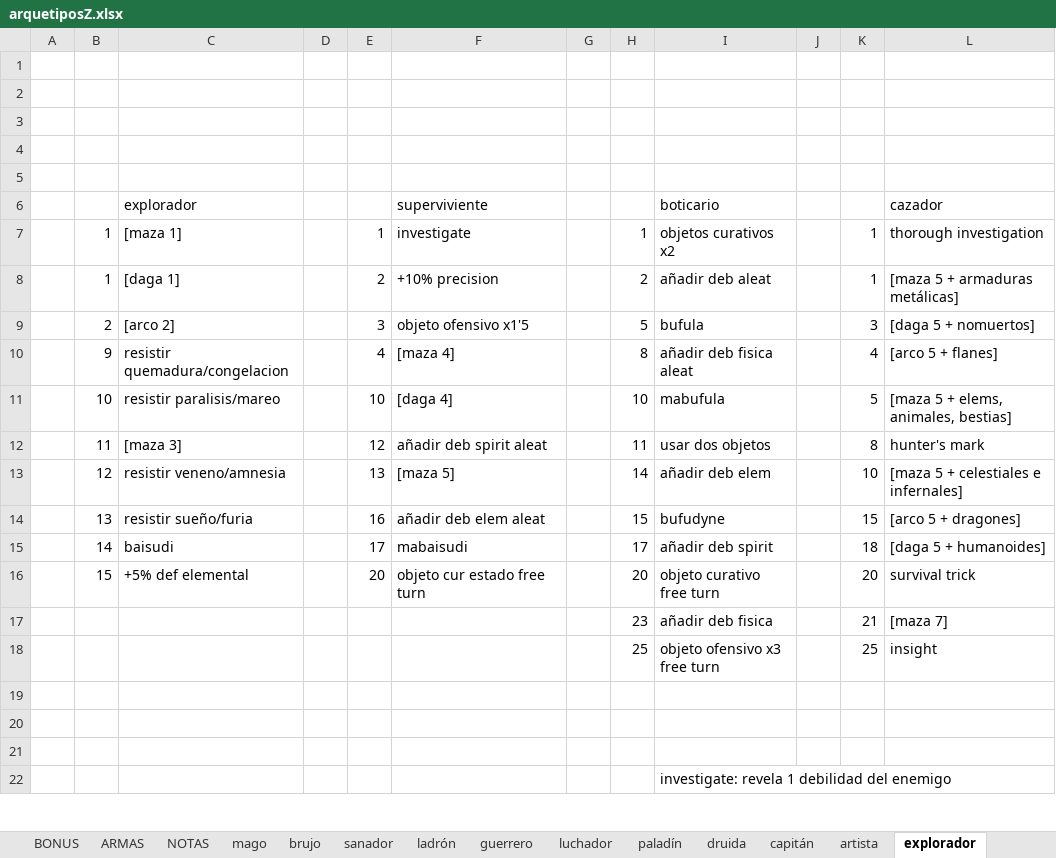
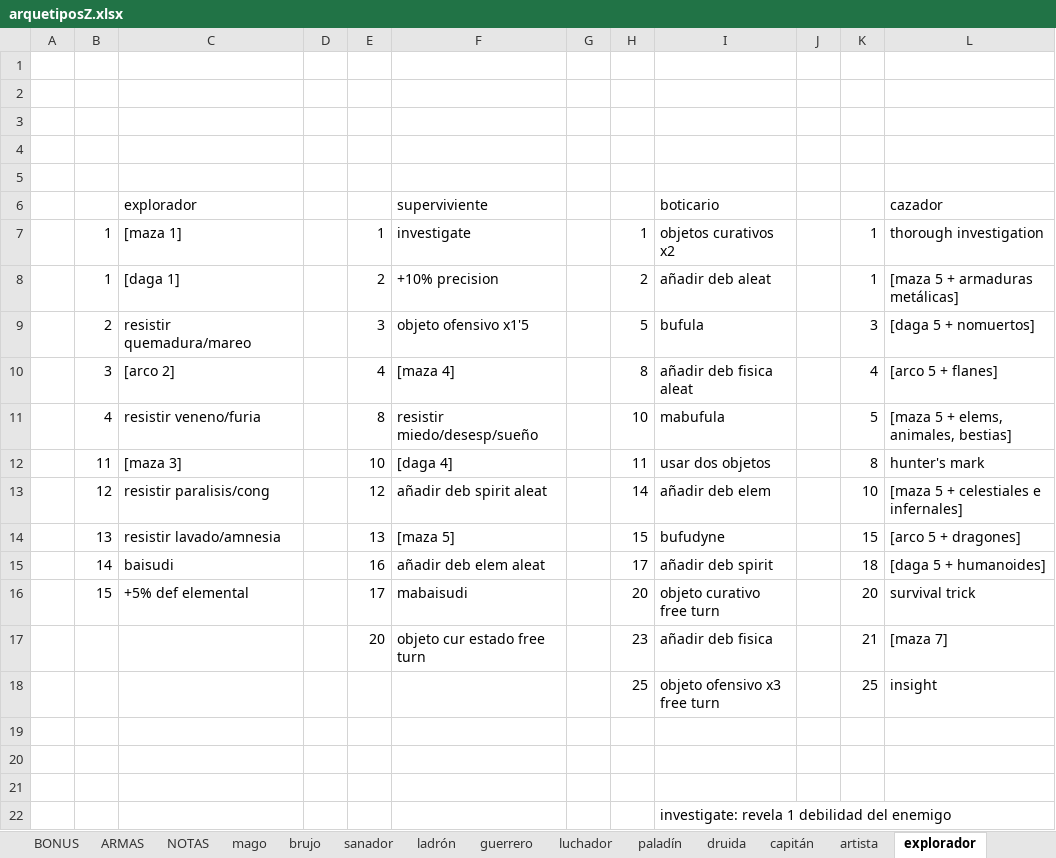
Before and after one commit to SergioRollan/hyperbole, an Excel workbook: arquetiposZ.xlsx, sheet explorador, drawn as a sheet; only a part is shown; values as stored, in another font and other column widths than the file's, no borders; the diff names each change by its address in the sheet, - before the commit and + after, or states it on an @@ line.

```diff
--- a/arquetiposZ.xlsx (sheet explorador)
+++ b/arquetiposZ.xlsx (sheet explorador)
-C9: [arco 2]
+C9: resistir quemadura/mareo
-B10: 9
+B10: 3
-C10: resistir quemadura/congelacion
+C10: [arco 2]
-B11: 10
+B11: 4
-C11: resistir paralisis/mareo
+C11: resistir veneno/furia
-E11: 10
+E11: 8
-F11: [daga 4]
+F11: resistir miedo/desesp/sueño
-E12: 12
+E12: 10
-F12: añadir deb spirit aleat
+F12: [daga 4]
-C13: resistir veneno/amnesia
+C13: resistir paralisis/cong
-E13: 13
+E13: 12
-F13: [maza 5]
+F13: añadir deb spirit aleat
-C14: resistir sueño/furia
+C14: resistir lavado/amnesia
-E14: 16
+E14: 13
-F14: añadir deb elem aleat
+F14: [maza 5]
-E15: 17
+E15: 16
-F15: mabaisudi
+F15: añadir deb elem aleat
-E16: 20
+E16: 17
-F16: objeto cur estado free turn
+F16: mabaisudi
-E17: (empty)
+E17: 20
-F17: (empty)
+F17: objeto cur estado free turn
```
Also changed, not shown: sheet artista, sheet luchador, 3 other files.
